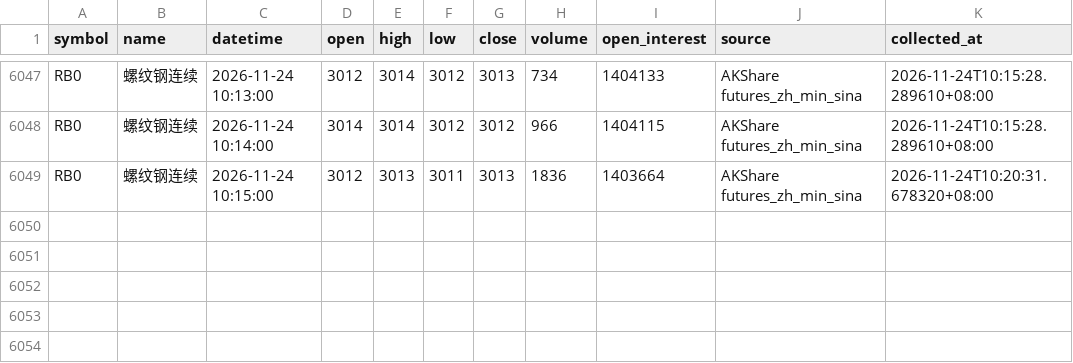
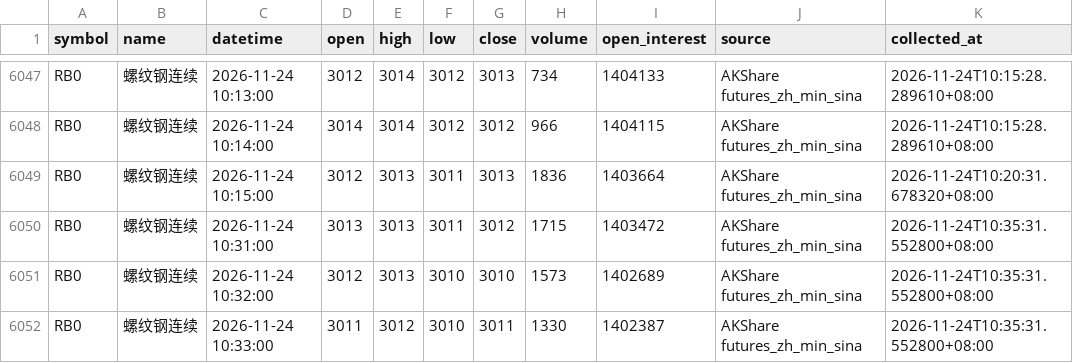
Before and after one commit to luckyjohnlucky/akshare-futures-data, a CSV file: output/RB0_minute_bars.csv, drawn as a sheet; only a part is shown, gaps mark what is left out.

```diff
--- a/output/RB0_minute_bars.csv
+++ b/output/RB0_minute_bars.csv
@@ -6049 +6049,4 @@ RB0,螺纹钢连续,2026-11-24 10:14:00,3014,3014,3012,3012,966,1404115,AKShare
 RB0,螺纹钢连续,2026-11-24 10:15:00,3012,3013,3011,3013,1836,1403664,AKShare futures_zh_min_sina,2026-11-24T10:20:31.678320+08:00
+RB0,螺纹钢连续,2026-11-24 10:31:00,3013,3013,3011,3012,1715,1403472,AKShare futures_zh_min_sina,2026-11-24T10:35:31.552800+08:00
+RB0,螺纹钢连续,2026-11-24 10:32:00,3012,3013,3010,3010,1573,1402689,AKShare futures_zh_min_sina,2026-11-24T10:35:31.552800+08:00
+RB0,螺纹钢连续,2026-11-24 10:33:00,3011,3012,3010,3011,1330,1402387,AKShare futures_zh_min_sina,2026-11-24T10:35:31.552800+08:00
```
Also changed, not shown: output/L0_minute_bars.csv, output/MA0_minute_bars.csv, 6 other files.
